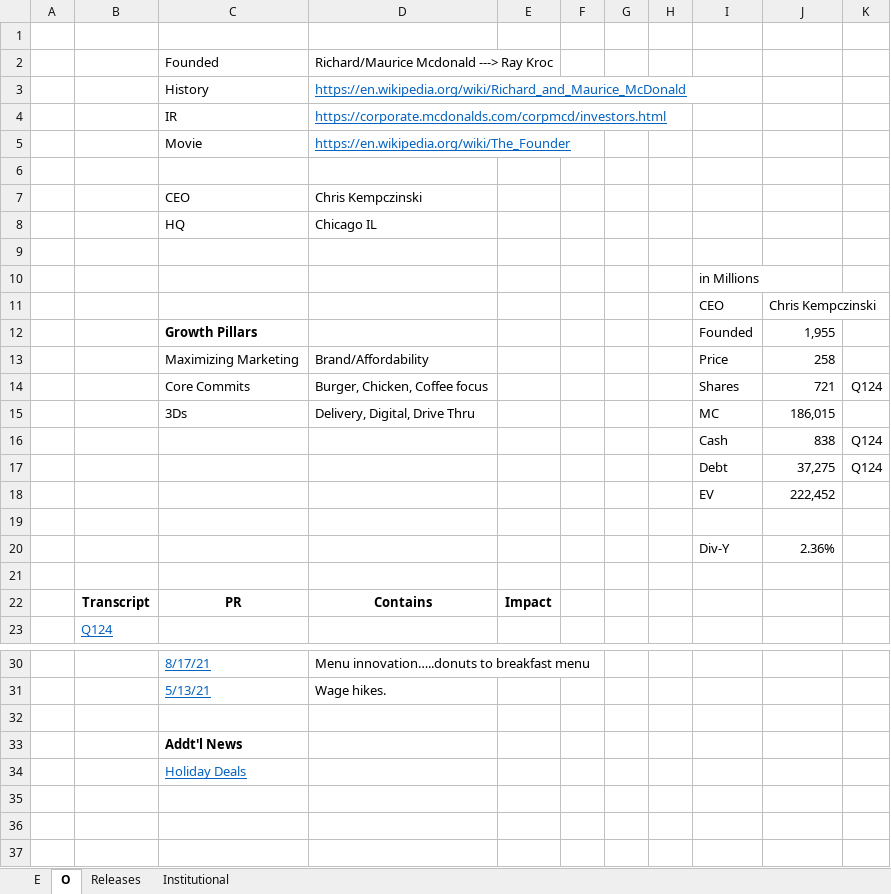
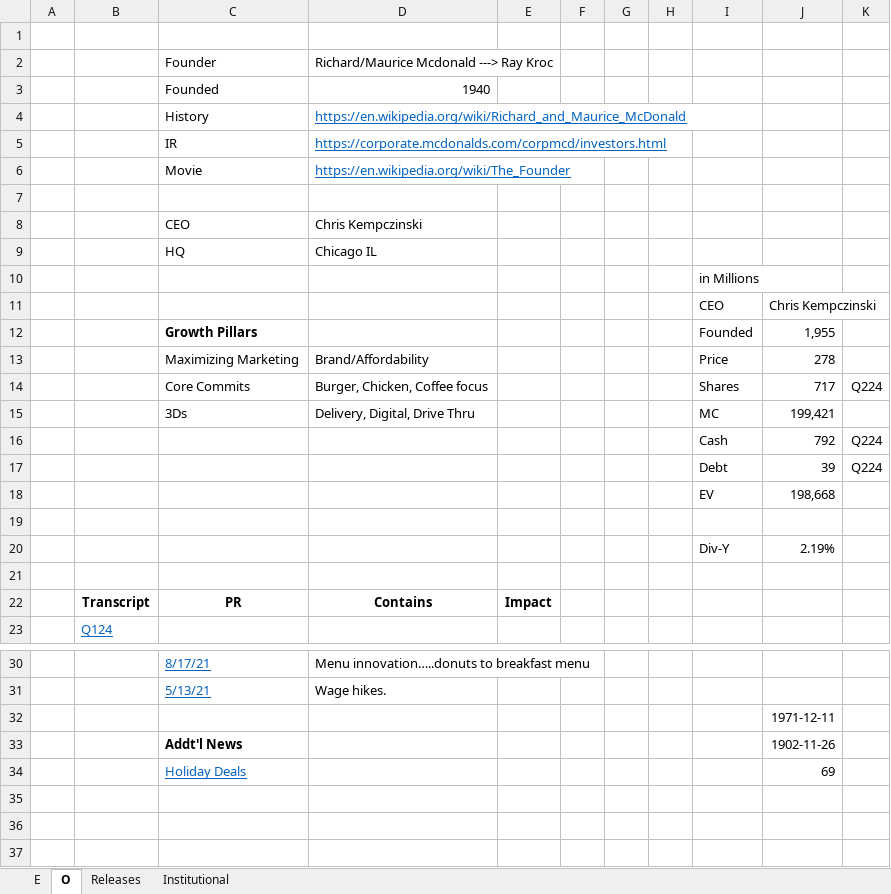
Before and after one commit to jameelbrannon/EquityResearch, an Excel workbook: MCD.xlsx, sheet O, drawn as a sheet; only a part is shown, gaps mark what is left out; values as stored, in another font and other column widths than the file's, no borders; removed rows and columns are numbered as before the commit, all else as after; the diff names each change by its address in the sheet, - before the commit and + after, or states it on an @@ line.

```diff
--- a/MCD.xlsx (sheet O)
+++ b/MCD.xlsx (sheet O)
-C2: Founded
+C2: Founder
+row 3:  |  | Founded | 1940
-row 9: (empty)
-J13: 258
+J13: 278
-J14: 721
+J14: 717
-K14: Q124
+K14: Q224
-J15: 186,015
+J15: 199,421
-row 16:  |  |  |  |  |  |  |  | Cash | 838 | Q124
-row 17:  |  |  |  |  |  |  |  | Debt | 37,275 | Q124
-row 18:  |  |  |  |  |  |  |  | EV | 222,452
+row 16:  |  |  |  |  |  |  |  | Cash | 792 | Q224
+row 17:  |  |  |  |  |  |  |  | Debt | 39 | Q224
+row 18:  |  |  |  |  |  |  |  | EV | 198,668
-J20: 2.36%
+J20: 2.19%
-J32: (empty)
+J32: 1971-12-11
-J33: (empty)
+J33: 1902-11-26
-J34: (empty)
+J34: 69
```
Also changed, not shown: sheet E, charts or pictures.
